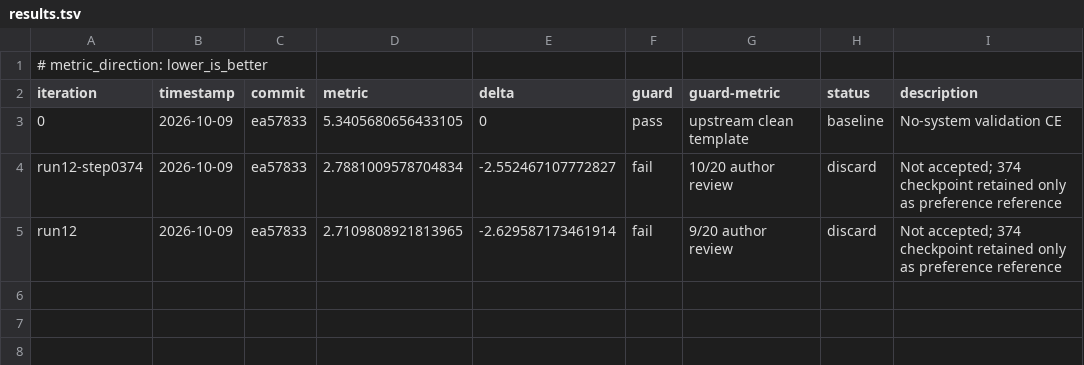
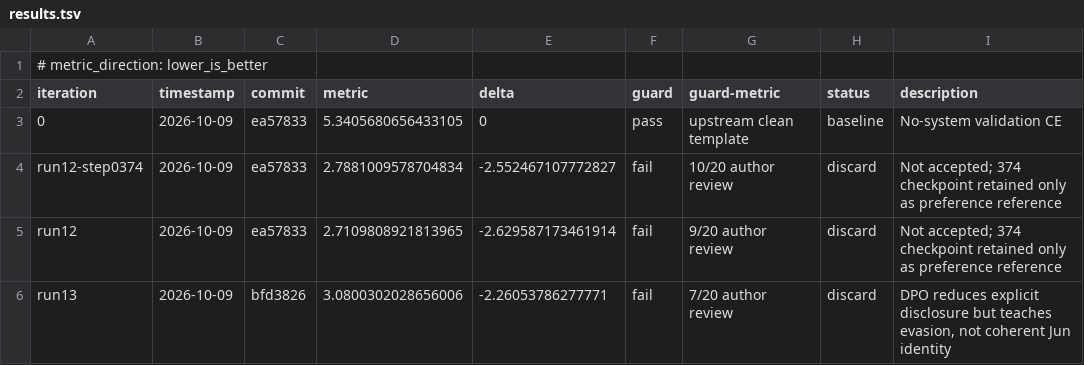
Before and after one commit to TheOneWhoBurns/peak-monk, a TSV file: autoresearch/loop-261009-clean4b-human-v2/results.tsv, drawn as a sheet.

```diff
--- a/autoresearch/loop-261009-clean4b-human-v2/results.tsv
+++ b/autoresearch/loop-261009-clean4b-human-v2/results.tsv
@@ -5 +5,2 @@ run12-step0374	2026-10-09	ea57833	2.7881009578704834	-2.552467107772827	fail	10/
 run12	2026-10-09	ea57833	2.7109808921813965	-2.629587173461914	fail	9/20 author review	discard	Not accepted; 374 checkpoint retained only as preference reference
+run13	2026-10-09	bfd3826	3.0800302028656006	-2.26053786277771	fail	7/20 author review	discard	DPO reduces explicit disclosure but teaches evasion, not coherent Jun identity
```
Also changed, not shown: 8 other files.
